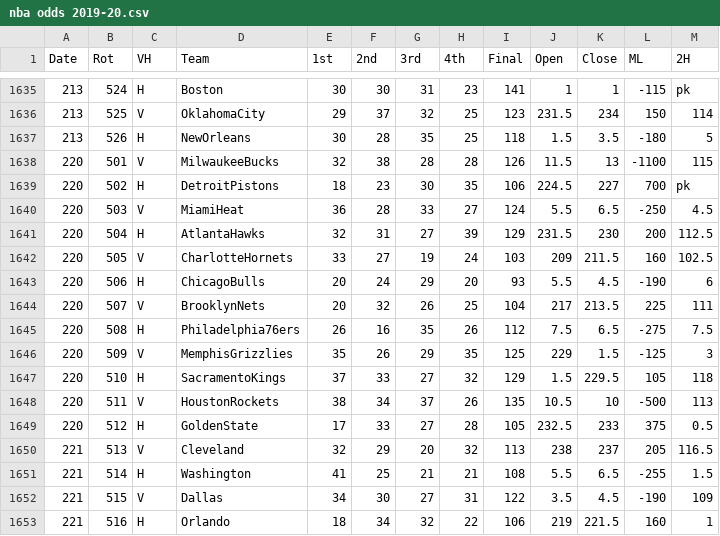
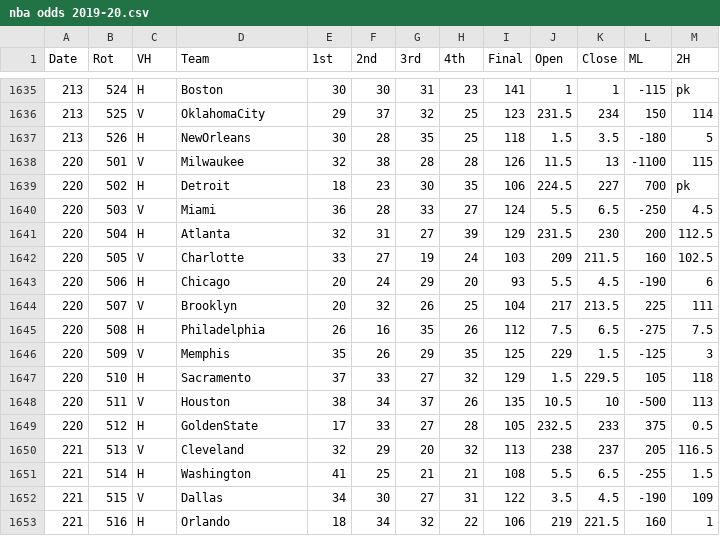
Before and after one commit to Douglas-Silverman/Math-456-Final-Project, a CSV file: nba odds/nba odds 2019-20.csv, drawn as a sheet; only a part is shown, gaps mark what is left out.

```diff
--- a/nba odds/nba odds 2019-20.csv
+++ b/nba odds/nba odds 2019-20.csv
@@ -1637,13 +1637,13 @@
 213,526,H,NewOrleans,30,28,35,25,118,1.5,3.5,-180,5
-220,501,V,MilwaukeeBucks,32,38,28,28,126,11.5,13,-1100,115
-220,502,H,DetroitPistons,18,23,30,35,106,224.5,227,700,pk
-220,503,V,MiamiHeat,36,28,33,27,124,5.5,6.5,-250,4.5
-220,504,H,AtlantaHawks,32,31,27,39,129,231.5,230,200,112.5
-220,505,V,CharlotteHornets,33,27,19,24,103,209,211.5,160,102.5
-220,506,H,ChicagoBulls,20,24,29,20,93,5.5,4.5,-190,6
-220,507,V,BrooklynNets,20,32,26,25,104,217,213.5,225,111
-220,508,H,Philadelphia76ers,26,16,35,26,112,7.5,6.5,-275,7.5
-220,509,V,MemphisGrizzlies,35,26,29,35,125,229,1.5,-125,3
-220,510,H,SacramentoKings,37,33,27,32,129,1.5,229.5,105,118
-220,511,V,HoustonRockets,38,34,37,26,135,10.5,10,-500,113
+220,501,V,Milwaukee,32,38,28,28,126,11.5,13,-1100,115
+220,502,H,Detroit,18,23,30,35,106,224.5,227,700,pk
+220,503,V,Miami,36,28,33,27,124,5.5,6.5,-250,4.5
+220,504,H,Atlanta,32,31,27,39,129,231.5,230,200,112.5
+220,505,V,Charlotte,33,27,19,24,103,209,211.5,160,102.5
+220,506,H,Chicago,20,24,29,20,93,5.5,4.5,-190,6
+220,507,V,Brooklyn,20,32,26,25,104,217,213.5,225,111
+220,508,H,Philadelphia,26,16,35,26,112,7.5,6.5,-275,7.5
+220,509,V,Memphis,35,26,29,35,125,229,1.5,-125,3
+220,510,H,Sacramento,37,33,27,32,129,1.5,229.5,105,118
+220,511,V,Houston,38,34,37,26,135,10.5,10,-500,113
 220,512,H,GoldenState,17,33,27,28,105,232.5,233,375,0.5
```
Also changed, not shown: 10 other files.
